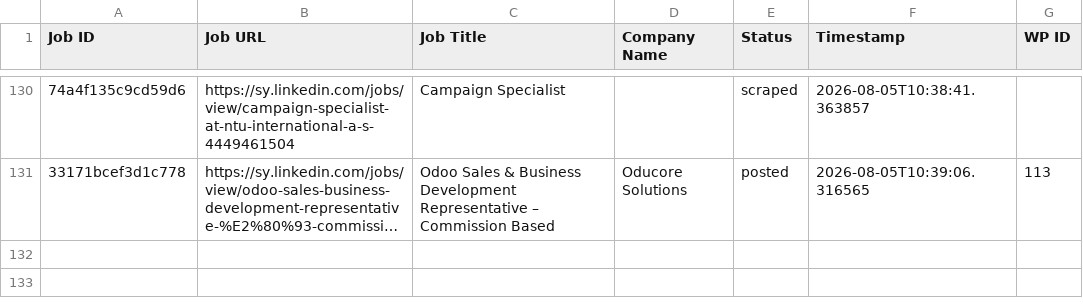
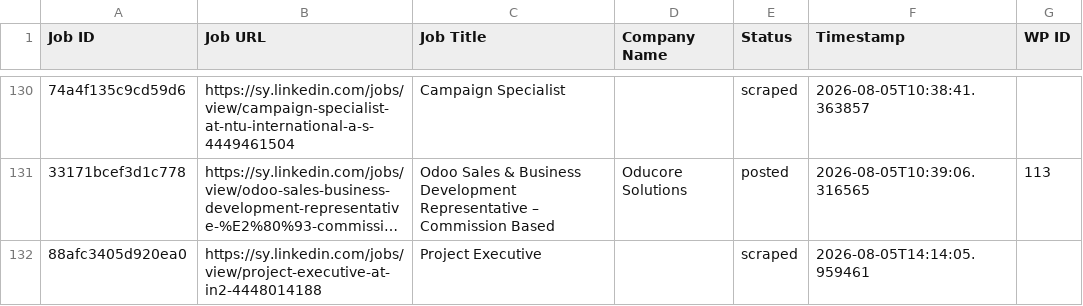
Before and after one commit to innovationinc2000/sy, a CSV file: processed_jobs.csv, drawn as a sheet; only a part is shown, gaps mark what is left out; long unchanged cells end in …; the diff names each change by its address in the sheet, - before the commit and + after, or states it on an @@ line.

```diff
--- a/processed_jobs.csv
+++ b/processed_jobs.csv
+row 132: 88afc3405d920ea0 | https://sy.linkedin.com/jobs/view/project-executive-at-in2-4448014188 | Project Executive |  | scraped | 2026-08-05T14:14:05.959461
```
